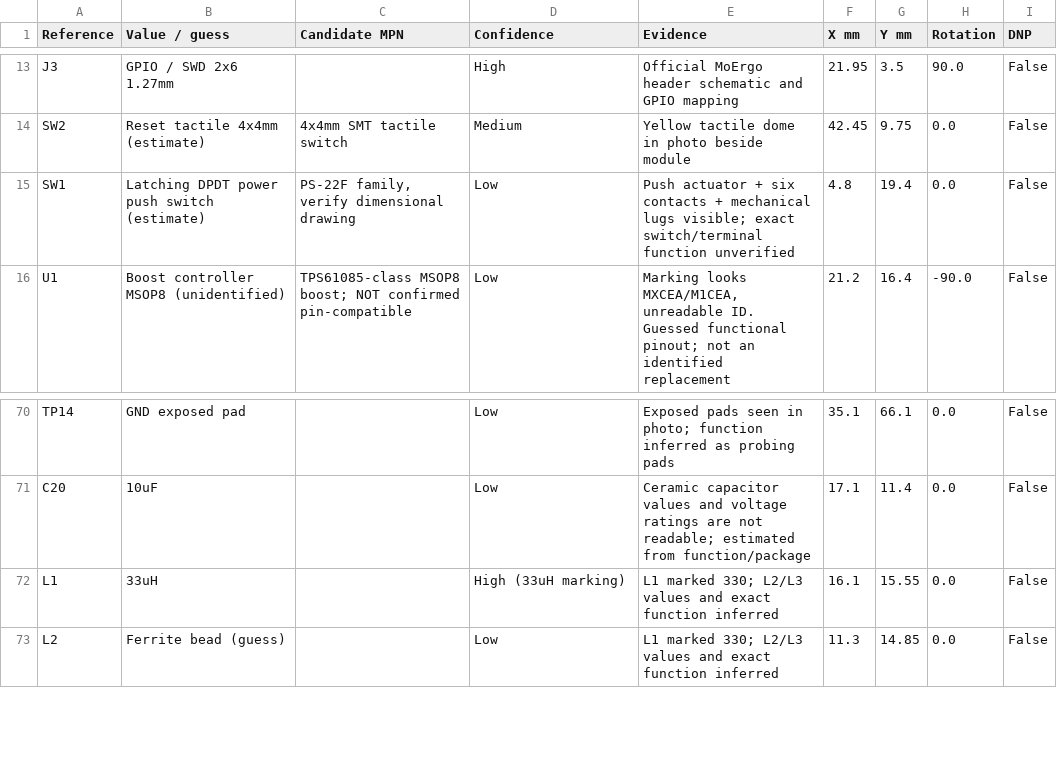
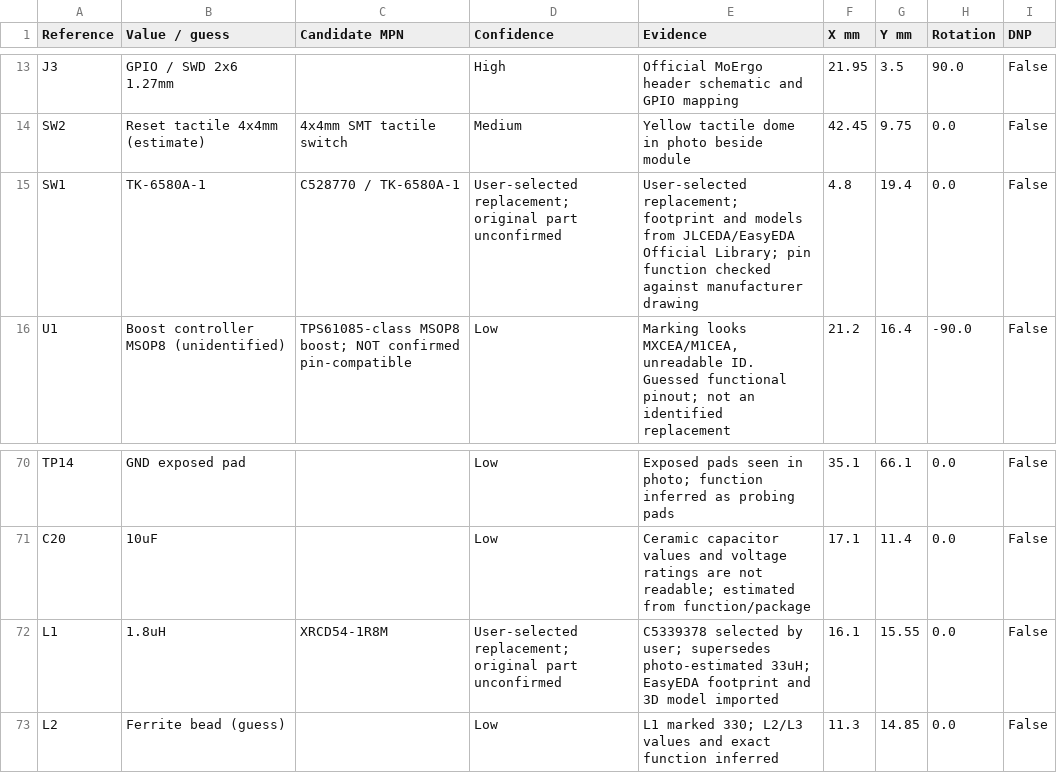
Before and after one commit to gillamkid/keyboardEE, a CSV file: 0.0.1-custom-pcb/leftMainboard/component-confidence.csv, drawn as a sheet; only a part is shown, gaps mark what is left out.

Commit message:
get correct main switch

```diff
--- a/0.0.1-custom-pcb/leftMainboard/component-confidence.csv
+++ b/0.0.1-custom-pcb/leftMainboard/component-confidence.csv
@@ -14,3 +14,3 @@ J3,GPIO / SWD 2x6 1.27mm,,High,Official MoErgo header schematic and GPIO mapping
 SW2,Reset tactile 4x4mm (estimate),4x4mm SMT tactile switch,Medium,Yellow tactile dome in photo beside module,42.45,9.75,0.0,False
-SW1,Latching DPDT power push switch (estimate),"PS-22F family, verify dimensional drawing",Low,Push actuator + six contacts + mechanical lugs visible; exact switch/terminal function unverified,4.8,19.4,0.0,False
+SW1,TK-6580A-1,C528770 / TK-6580A-1,User-selected replacement; original part unconfirmed,User-selected replacement; footprint and models from JLCEDA/EasyEDA Official Library; pin function checked against manufacturer drawing,4.8,19.4,0.0,False
 U1,Boost controller MSOP8 (unidentified),TPS61085-class MSOP8 boost; NOT confirmed pin-compatible,Low,"Marking looks MXCEA/M1CEA, unreadable ID. Guessed functional pinout; not an identified replacement",21.2,16.4,-90.0,False
@@ -71,3 +71,3 @@ TP14,GND exposed pad,,Low,Exposed pads seen in photo; function inferred as probi
 C20,10uF,,Low,Ceramic capacitor values and voltage ratings are not readable; estimated from function/package,17.1,11.4,0.0,False
-L1,33uH,,High (33uH marking),L1 marked 330; L2/L3 values and exact function inferred,16.1,15.55,0.0,False
+L1,1.8uH,XRCD54-1R8M,User-selected replacement; original part unconfirmed,C5339378 selected by user; supersedes photo-estimated 33uH; EasyEDA footprint and 3D model imported,16.1,15.55,0.0,False
 L2,Ferrite bead (guess),,Low,L1 marked 330; L2/L3 values and exact function inferred,11.3,14.85,0.0,False
```
Also changed, not shown: 0.0.1-custom-pcb/leftMainboard/review/3d-model-coverage.csv, 0.0.1-custom-pcb/leftMainboard/review/easyeda-model-audit.csv, 41 other files.
